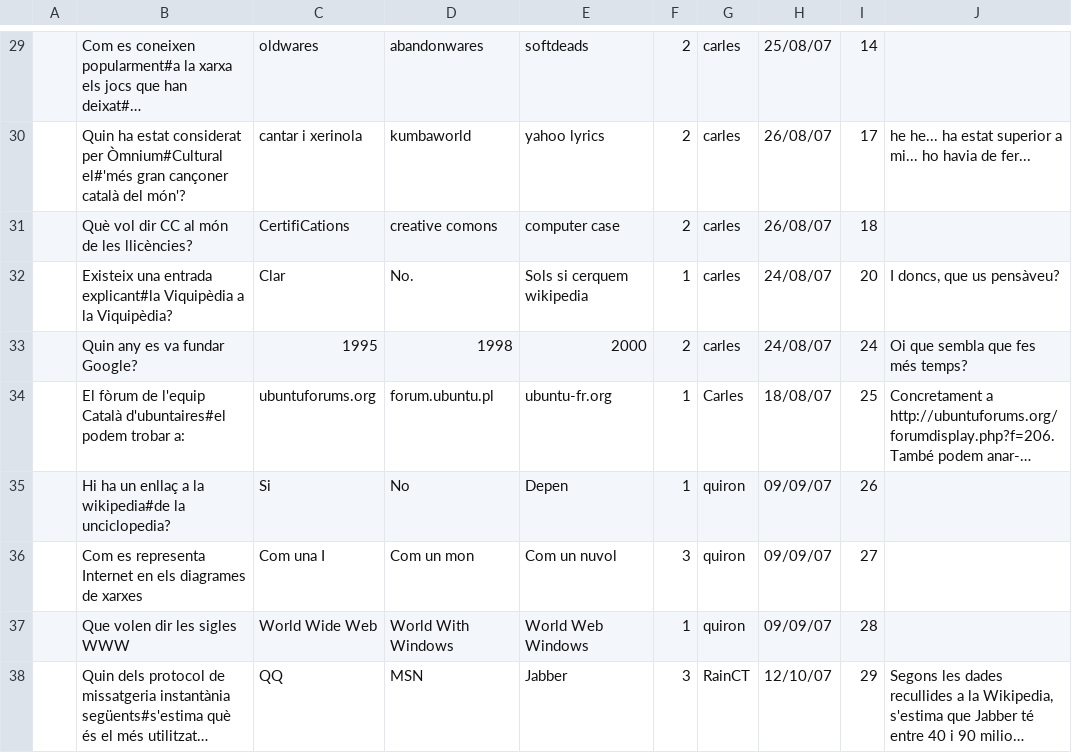
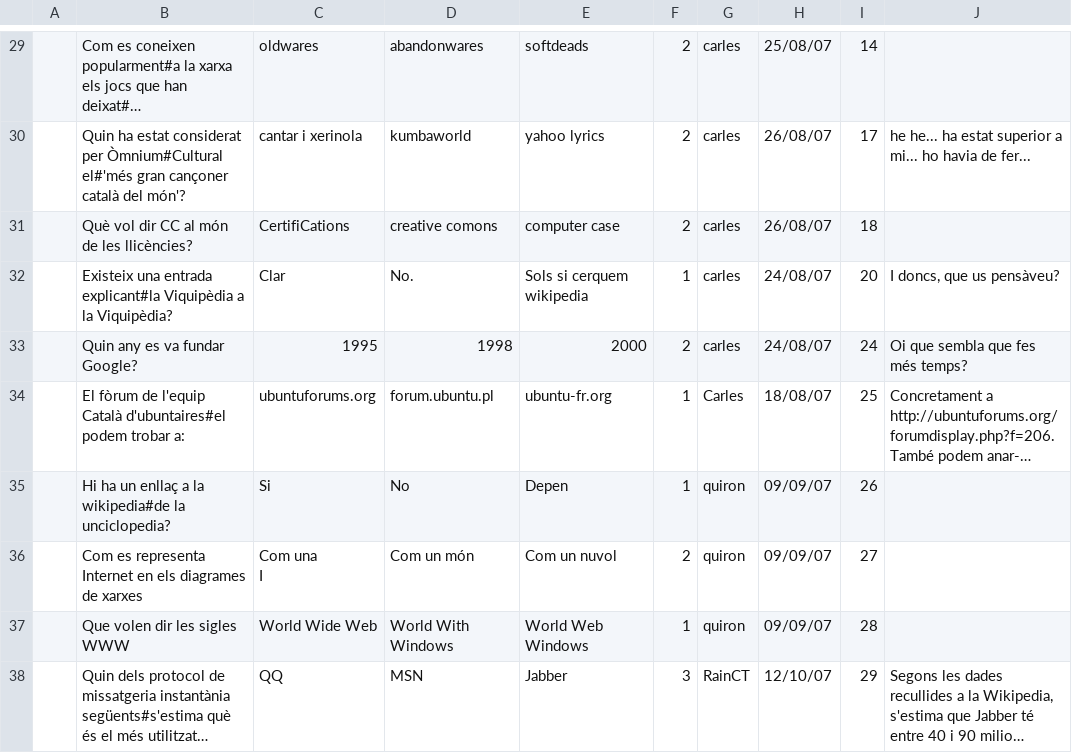
Before and after one commit to freevial/freevial, a CSV file: questions_db/preguntes_ca03.csv, drawn as a sheet; only a part is shown, gaps mark what is left out; long unchanged cells end in ….

```diff
--- a/questions_db/preguntes_ca03.csv
+++ b/questions_db/preguntes_ca03.csv
@@ -35,3 +35,4 @@
 ,"Hi ha un enllaç a la wikipedia#de la unciclopedia?","Si","No","Depen",1,"quiron",09/09/07,26,
-,"Com es representa Internet en els diagrames de xarxes","Com una I","Com un mon","Com un nuvol",3,"quiron",09/09/07,27,
+,"Com es representa Internet en els diagrames de xarxes","Com una
+I","Com un món","Com un nuvol",2,"quiron",09/09/07,27,
 ,"Que volen dir les sigles WWW","World Wide Web","World With Windows","World Web Windows",1,"quiron",09/09/07,28,
```
Also changed, not shown: 5 other files.
